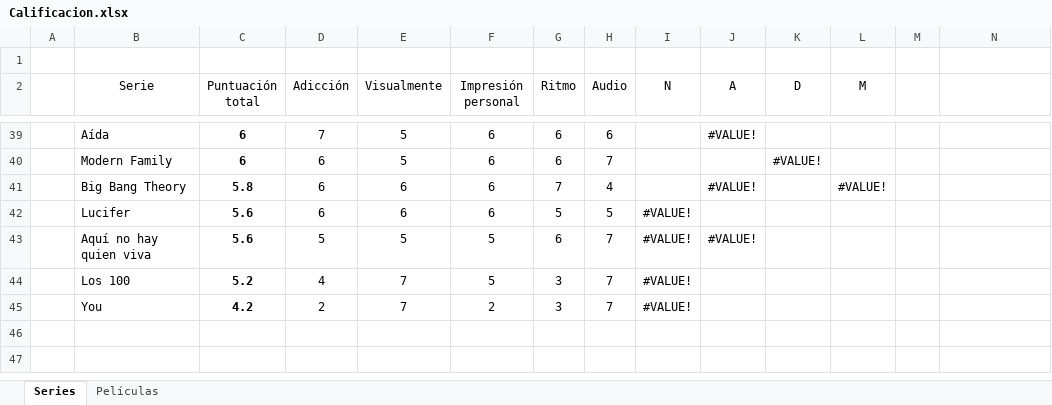
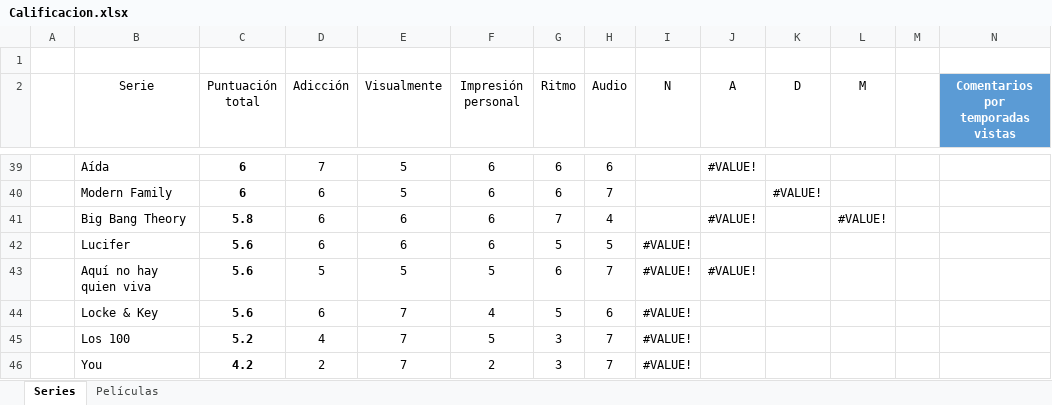
Before and after one commit to jarasa03/Calificacion-de-peliculas-y-series, an Excel workbook: Calificacion.xlsx, sheet Series, drawn as a sheet; only a part is shown, gaps mark what is left out; values as stored, in another font and other column widths than the file's, no borders; table styles not drawn; the diff names each change by its address in the sheet, - before the commit and + after, or states it on an @@ line.

Commit message:
V. 17

```diff
--- a/Calificacion.xlsx (sheet Series)
+++ b/Calificacion.xlsx (sheet Series)
-N2: (empty)
+N2: Comentarios por temporadas vistas
-N2 fill: none
+N2 fill: #5B9BD5
+row 44:  | Locke & Key | 5.6 | 6 | 7 | 4 | 5 | 6 | #VALUE!
```
